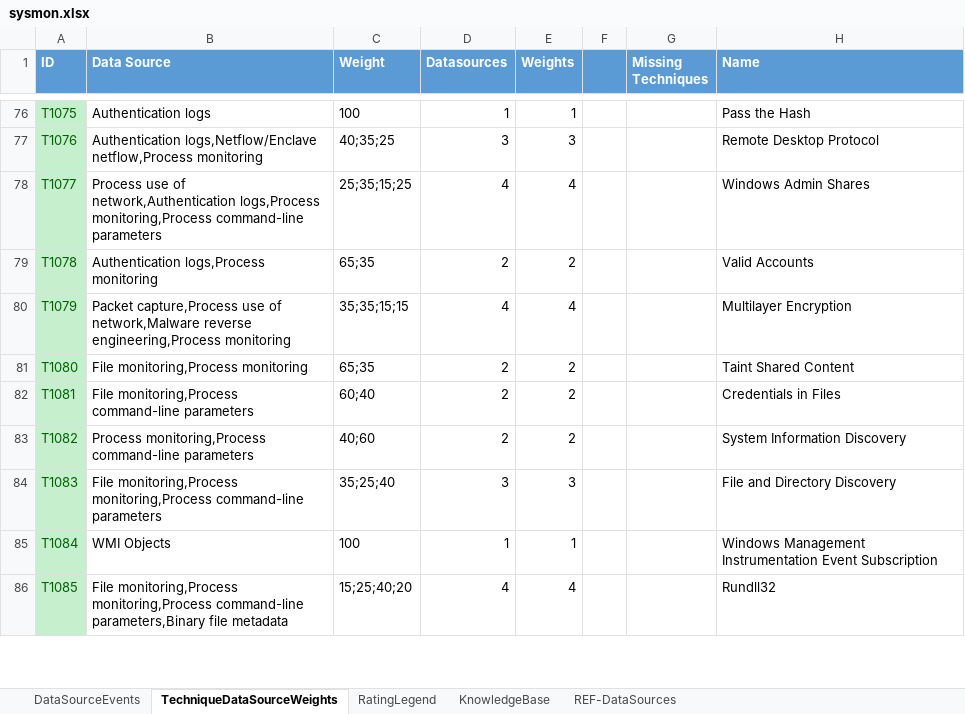
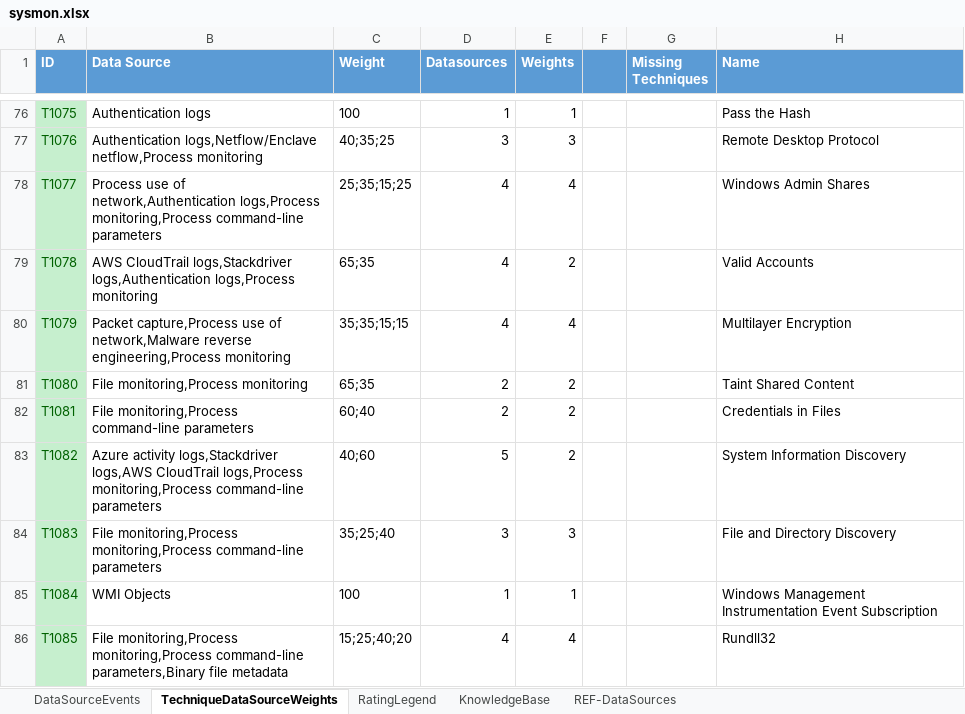
Before and after one commit to olafhartong/ATTACKdatamap, an Excel workbook: Sample results/sysmon.xlsx, sheet TechniqueDataSourceWeights, drawn as a sheet; only a part is shown, gaps mark what is left out; values as stored, in another font and other column widths than the file's, no borders; conditional formats not drawn; the diff covers the shown part only; the diff names each change by its address in the sheet, - before the commit and + after, or states it on an @@ line.

Commit message:
extra techniques

```diff
--- a/Sample results/sysmon.xlsx (sheet TechniqueDataSourceWeights)
+++ b/Sample results/sysmon.xlsx (sheet TechniqueDataSourceWeights)
-B79 (Data Source): Authentication logs,Process monitoring
+B79 (Data Source): AWS CloudTrail logs,Stackdriver logs,Authentication logs,Process monitoring
-D79 (Datasources): 2
+D79 (Datasources): 4
-B83 (Data Source): Process monitoring,Process command-line…
+B83 (Data Source): Azure activity logs,Stackdriver logs,AWS CloudTrail logs,Process monitoring,Process command-line…
-D83 (Datasources): 2
+D83 (Datasources): 5
```
Also changed, not shown: 43 added rows and 40 edited cells elsewhere in this sheet, sheet REF-DataSources, sheet DataSourceEvents, 1 other file.
